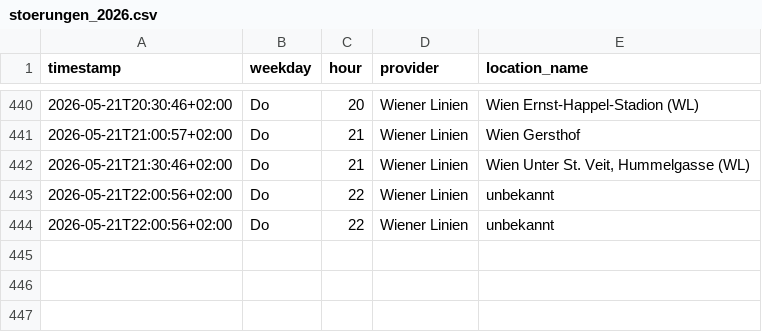
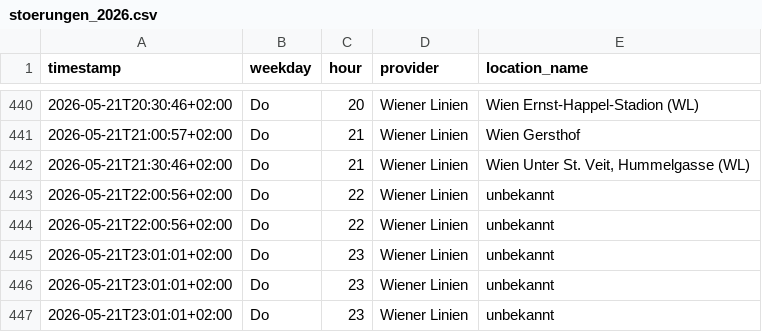
Before and after one commit to Origamihase/wien-oepnv, a CSV file: data/stats/stoerungen_2026.csv, drawn as a sheet; only a part is shown, gaps mark what is left out.

```diff
--- a/data/stats/stoerungen_2026.csv
+++ b/data/stats/stoerungen_2026.csv
@@ -444 +444,4 @@ timestamp,weekday,hour,provider,location_name
 2026-05-21T22:00:56+02:00,Do,22,Wiener Linien,unbekannt
+2026-05-21T23:01:01+02:00,Do,23,Wiener Linien,unbekannt
+2026-05-21T23:01:01+02:00,Do,23,Wiener Linien,unbekannt
+2026-05-21T23:01:01+02:00,Do,23,Wiener Linien,unbekannt
```
Also changed, not shown: data/stats/stammstrecke_2026.csv, 8 other files.
